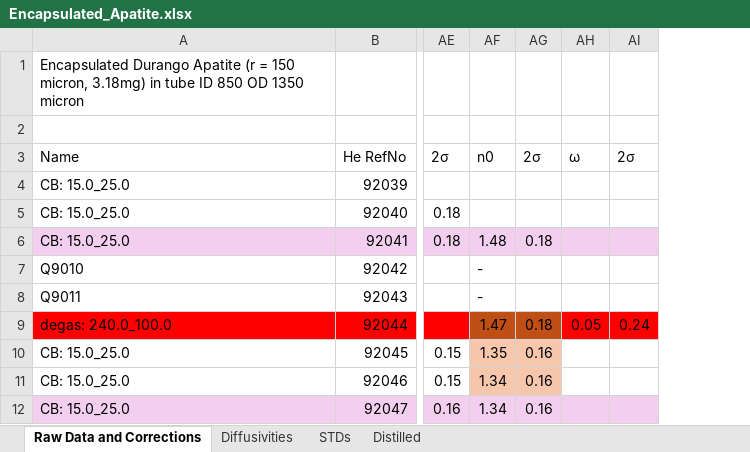
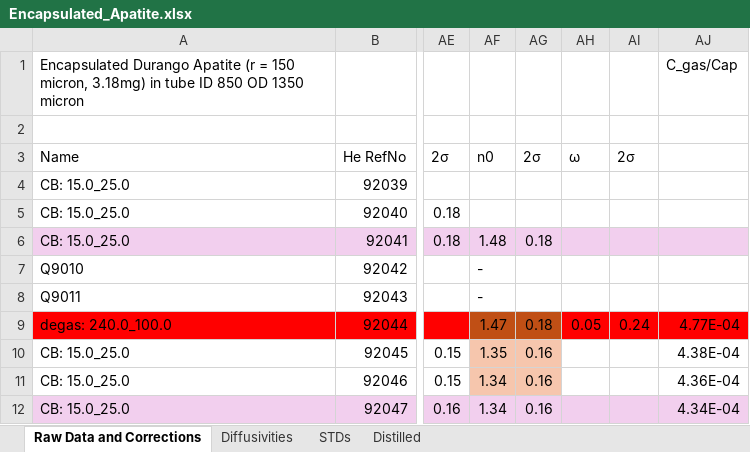
Before and after one commit to benjthyer/Dissertation, an Excel workbook: Chapter1/Tables/Encapsulated_Apatite.xlsx, sheet Raw Data and Corrections, drawn as a sheet; only a part is shown, gaps mark what is left out; values as stored, in another font and other column widths than the file's, no borders; the diff names each change by its address in the sheet, - before the commit and + after, or states it on an @@ line.

```diff
--- a/Chapter1/Tables/Encapsulated_Apatite.xlsx (sheet Raw Data and Corrections)
+++ b/Chapter1/Tables/Encapsulated_Apatite.xlsx (sheet Raw Data and Corrections)
+column AJ, rows 1-12: C_gas/Cap |  |  |  |  |  |  |  | 4.77E-04 | 4.38E-04 | 4.36E-04 | 4.34E-04
```
Also changed, not shown: sheet Diffusivities, 17 other files.
